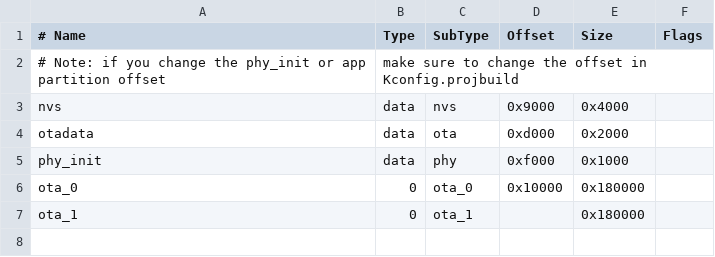
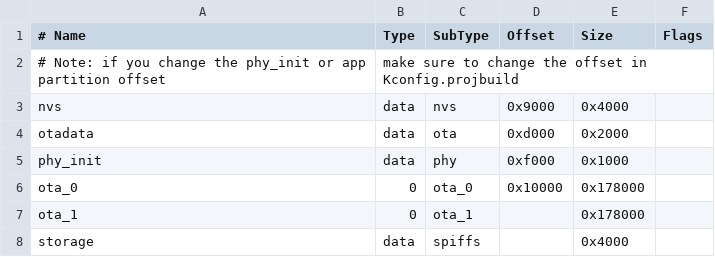
Before and after one commit to supergreenlab/SuperGreenOS, a CSV file: partitions.csv, drawn as a sheet.

Commit message:
adding spiffs to serve config.yml.gz to GUI, work in progress

```diff
--- a/partitions.csv
+++ b/partitions.csv
@@ -5,3 +5,4 @@ otadata,  data, ota,     0xd000,  0x2000
 phy_init, data, phy,     0xf000,  0x1000
-ota_0,    0,    ota_0,   0x10000, 0x180000
-ota_1,    0,    ota_1,   ,        0x180000
+ota_0,    0,    ota_0,   0x10000, 0x178000
+ota_1,    0,    ota_1,   ,        0x178000
+storage,     data, spiffs,     ,  0x4000
```
Also changed, not shown: 7 other files.
